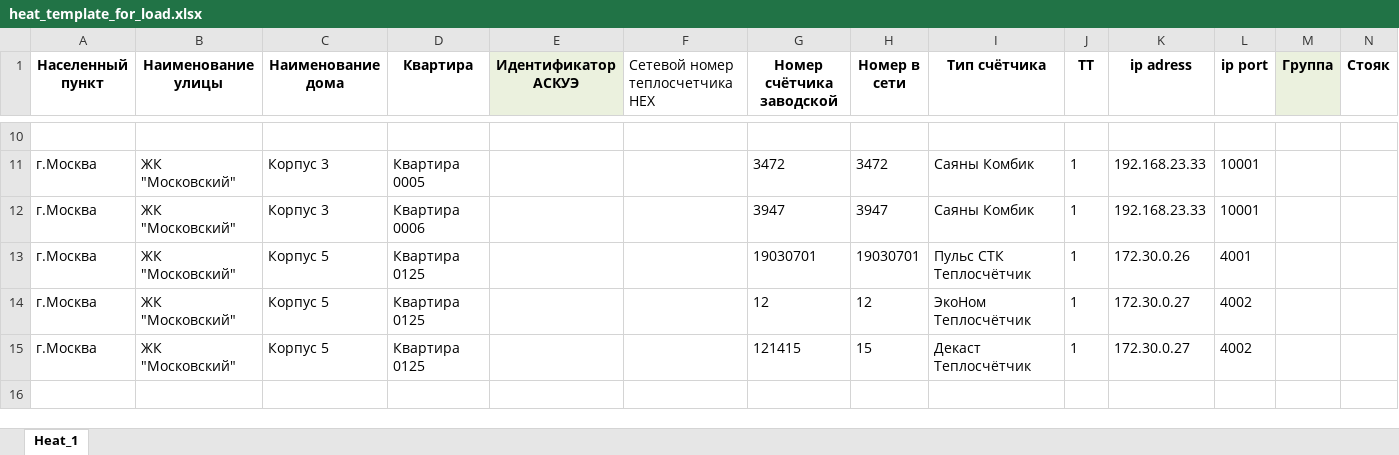
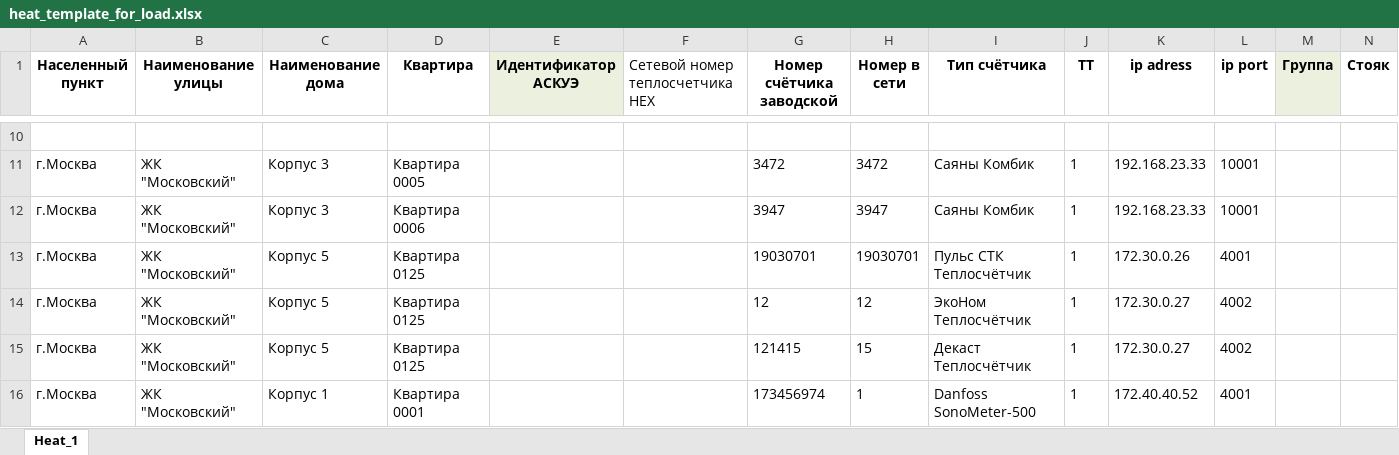
Before and after one commit to Prizmer/wui3, an Excel workbook: prizmer/static/excel/heat_template_for_load.xlsx, sheet Heat_1, drawn as a sheet; only a part is shown, gaps mark what is left out; values as stored, in another font and other column widths than the file's, no borders; conditional formats not drawn; rows hold the shown columns only; the diff names each change by its address in the sheet, - before the commit and + after, or states it on an @@ line.

Commit message:
add_danfoss_sm500

```diff
--- a/prizmer/static/excel/heat_template_for_load.xlsx (sheet Heat_1)
+++ b/prizmer/static/excel/heat_template_for_load.xlsx (sheet Heat_1)
+row 16: г.Москва | ЖК "Московский" | Корпус 1 | Квартира 0001 |  |  | 173456974 | 1 | Danfoss SonoMeter-500 | 1 | 172.40.40.52 | 4001
```
Also changed, not shown: 27 other files.
